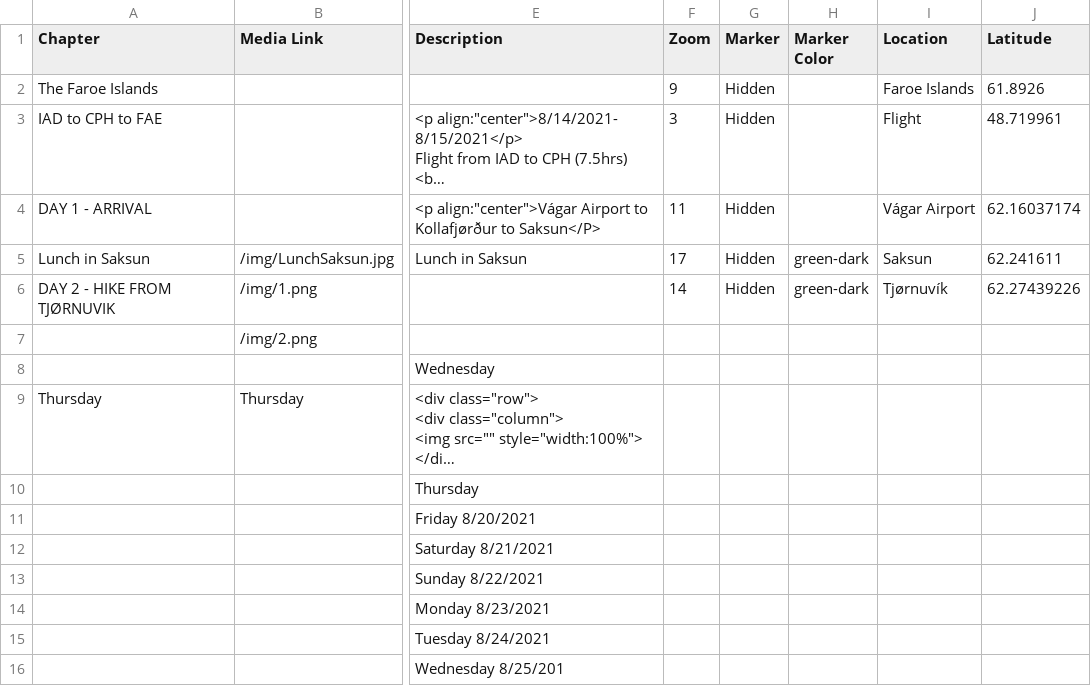
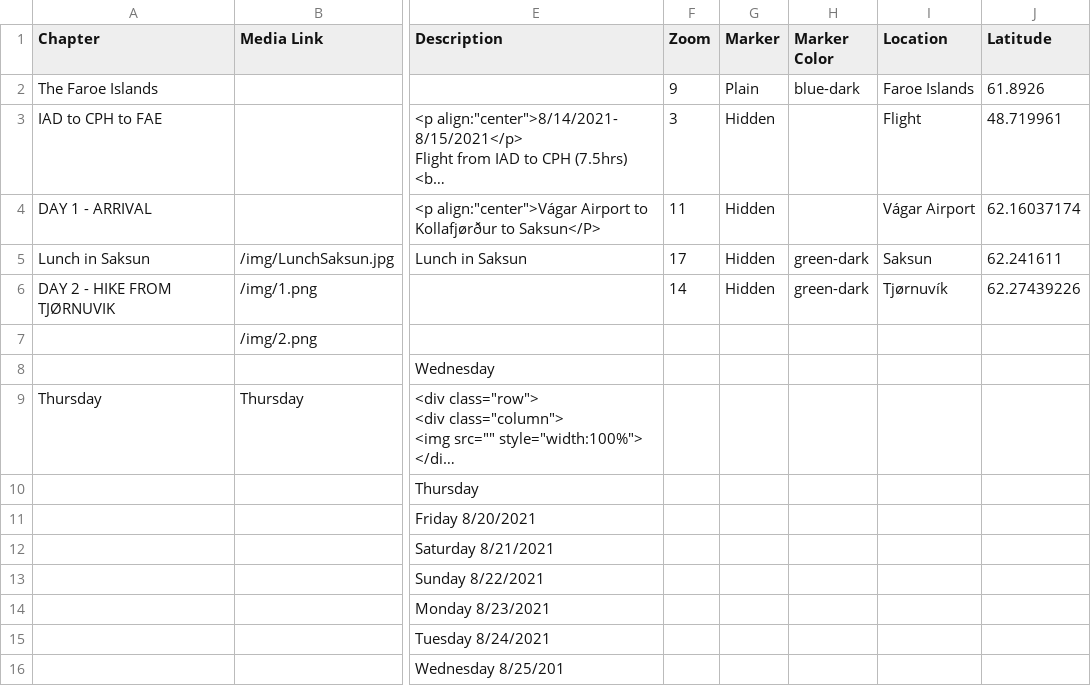
Before and after one commit to Dalbinator/Dalbinator.github.io, a CSV file: csv/Chapters.csv, drawn as a sheet; only a part is shown, gaps mark what is left out; long unchanged cells end in …; the diff names each change by its address in the sheet, - before the commit and + after, or states it on an @@ line.

Commit message:
Update Chapters.csv

```diff
--- a/csv/Chapters.csv
+++ b/csv/Chapters.csv
-G2 (Marker): Hidden
+G2 (Marker): Plain
-H2 (Marker Color): (empty)
+H2 (Marker Color): blue-dark
```
